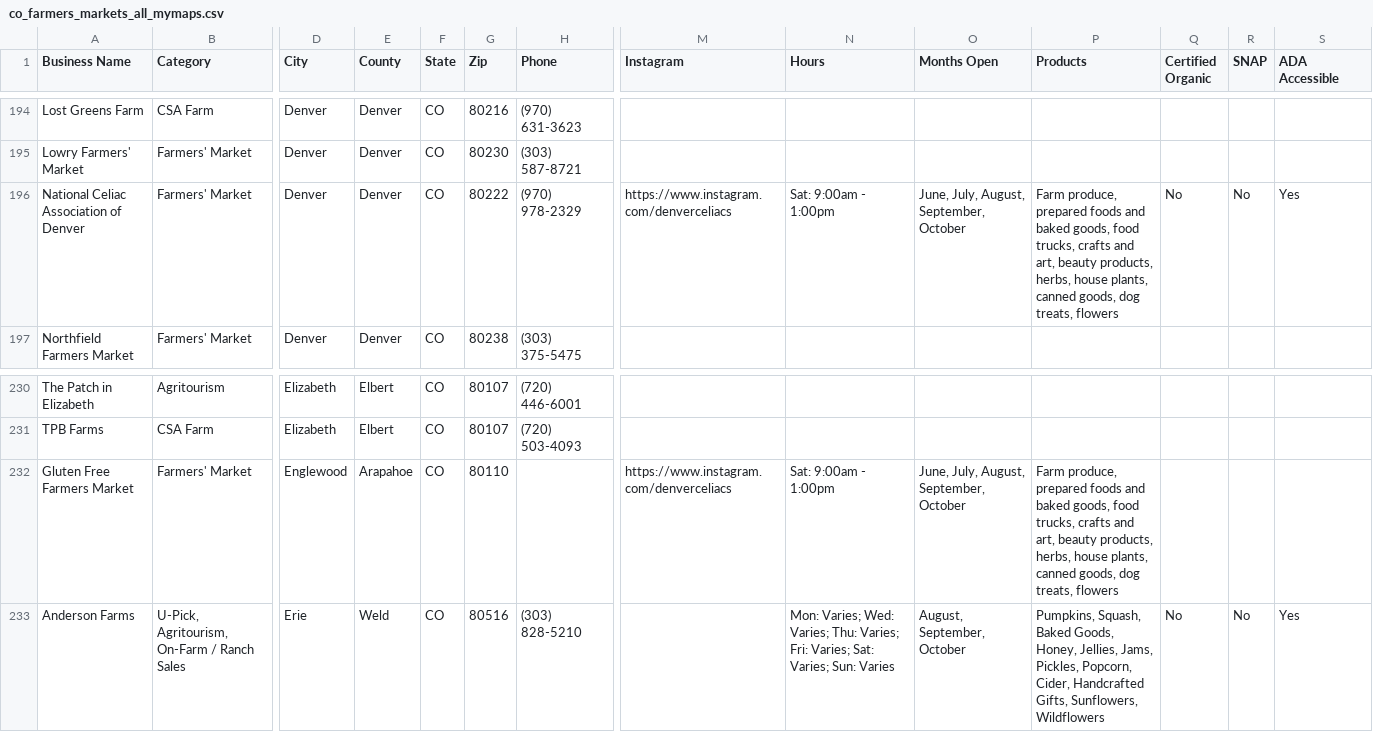
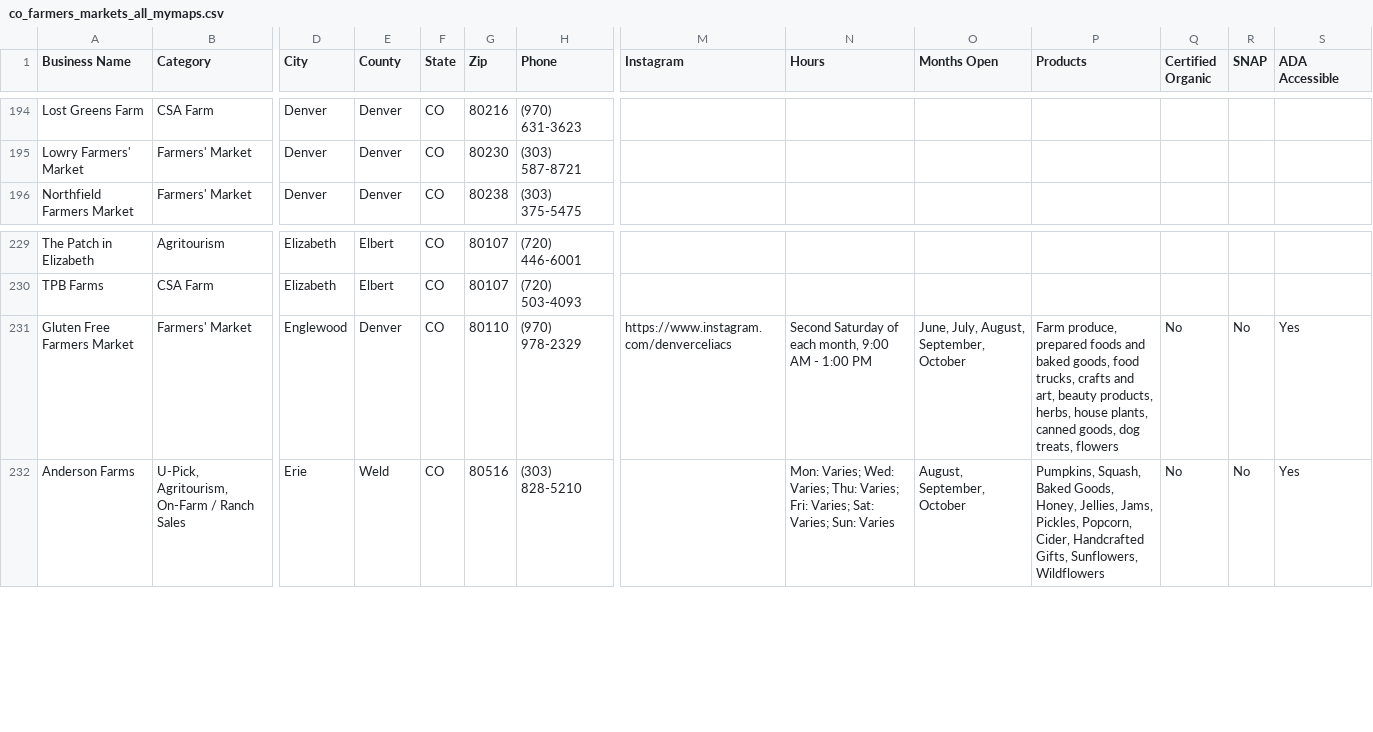
Before and after one commit to dbrown-creator/colorado-farm-trail, a CSV file: data-compiled/phase2/co_farmers_markets_all_mymaps.csv, drawn as a sheet; only a part is shown, gaps mark what is left out; removed rows and columns are numbered as before the commit, all else as after; rows hold the shown columns only; the diff names each change by its address in the sheet, - before the commit and + after, or states it on an @@ line.

```diff
--- a/data-compiled/phase2/co_farmers_markets_all_mymaps.csv
+++ b/data-compiled/phase2/co_farmers_markets_all_mymaps.csv
-row 196: National Celiac Association of Denver | Farmers' Market | Denver | Denver | CO | 80222 | (970) 978-2329 | https://www.instagram.com/denverceliacs | Sat: 9:00am - 1:00pm | June, July, August, September, October | Farm produce, prepared foods and baked goods, food trucks, crafts and art, beauty products, herbs, house plants, canned goods, dog treats, flowers | No | No | Yes
-E231 (County): Arapahoe
+E231 (County): Denver
-H231 (Phone): (empty)
+H231 (Phone): (970) 978-2329
-N231 (Hours): Sat: 9:00am - 1:00pm
+N231 (Hours): Second Saturday of each month, 9:00 AM - 1:00 PM
-Q231 (Certified Organic): (empty)
+Q231 (Certified Organic): No
-R231 (SNAP): (empty)
+R231 (SNAP): No
-S231 (ADA Accessible): (empty)
+S231 (ADA Accessible): Yes
```
Also changed, not shown: source-data/phase2/co_farmers_markets_all_raw.csv, source-data/phase2/dedup_decisions.csv, 1 other file.
